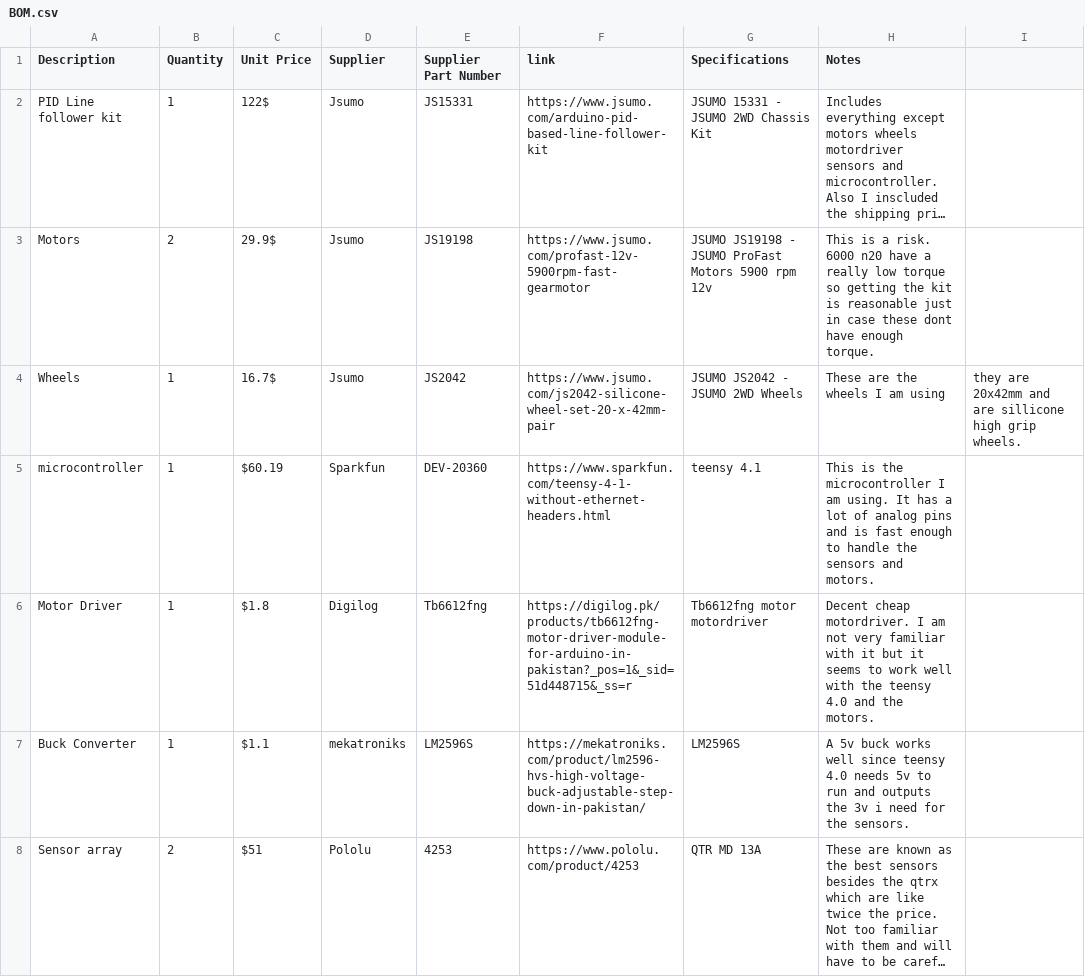
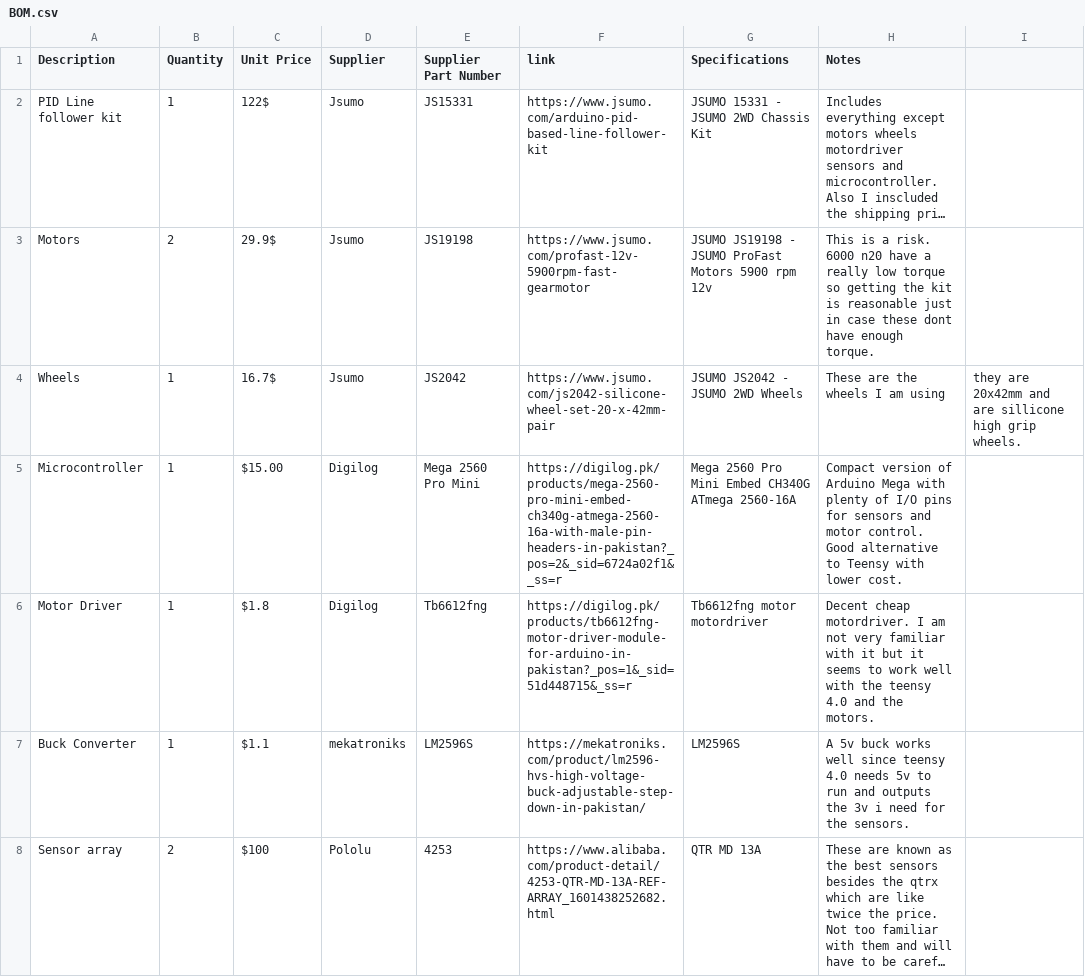
Before and after one commit to Licnex/redemption, a CSV file: BOM.csv, drawn as a sheet; long unchanged cells end in …; removed rows and columns are numbered as before the commit, all else as after; the diff names each change by its address in the sheet, - before the commit and + after, or states it on an @@ line.

```diff
--- a/BOM.csv
+++ b/BOM.csv
-row 5: microcontroller | 1 | $60.19 | Sparkfun | DEV-20360 | https://www.sparkfun.com/teensy-4-1-without-ethernet-headers.html | teensy 4.1 | This is the microcontroller I am using. It has a lot of analog pins and is fast enough to handle the sensors and motors.
+row 5: Microcontroller | 1 | $15.00 | Digilog | Mega 2560 Pro Mini | https://digilog.pk/products/mega-2560-pro-mini-embed-ch340g-atmega-2560-16a-with-male-pin-headers-in-pakistan?_pos=2&_sid=6724a02f1&_ss=r | Mega 2560 Pro Mini Embed CH340G ATmega 2560-16A | Compact version of Arduino Mega with plenty of I/O pins for sensors and motor control. Good alternative to Teensy with lower cost.
-C8 (Unit Price): $51
+C8 (Unit Price): $100
-F8 (link): https://www.pololu.com/product/4253
+F8 (link): https://www.alibaba.com/product-detail/4253-QTR-MD-13A-REF-ARRAY_1601438252682.html
```
Also changed, not shown: 2 other files.
